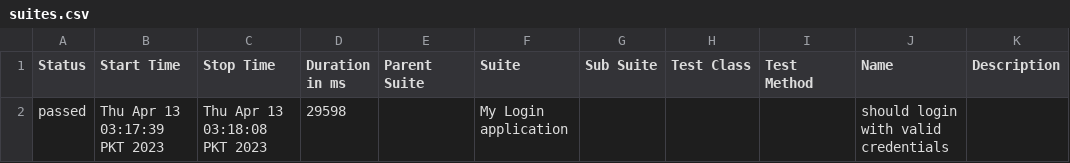
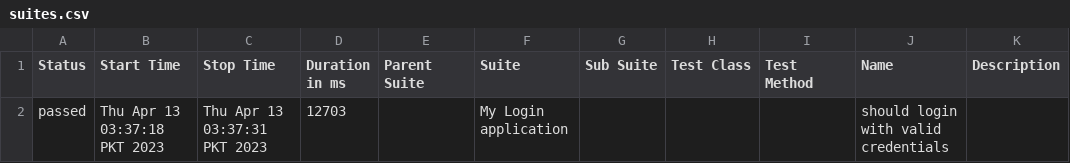
Before and after one commit to FahadMiraj/jenkins_demo, a CSV file: allure-report/data/suites.csv, drawn as a sheet.

```diff
--- a/allure-report/data/suites.csv
+++ b/allure-report/data/suites.csv
@@ -1,2 +1,2 @@
 "Status","Start Time","Stop Time","Duration in ms","Parent Suite","Suite","Sub Suite","Test Class","Test Method","Name","Description"
-"passed","Thu Apr 13 03:17:39 PKT 2023","Thu Apr 13 03:18:08 PKT 2023","29598","","My Login application","","","","should login with valid credentials",""
+"passed","Thu Apr 13 03:37:18 PKT 2023","Thu Apr 13 03:37:31 PKT 2023","12703","","My Login application","","","","should login with valid credentials",""
```
Also changed, not shown: 22 other files.
